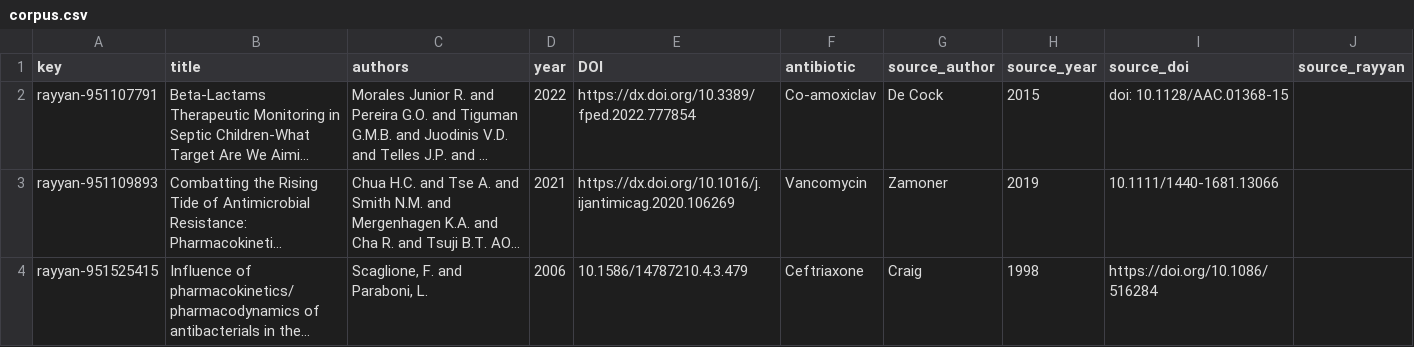
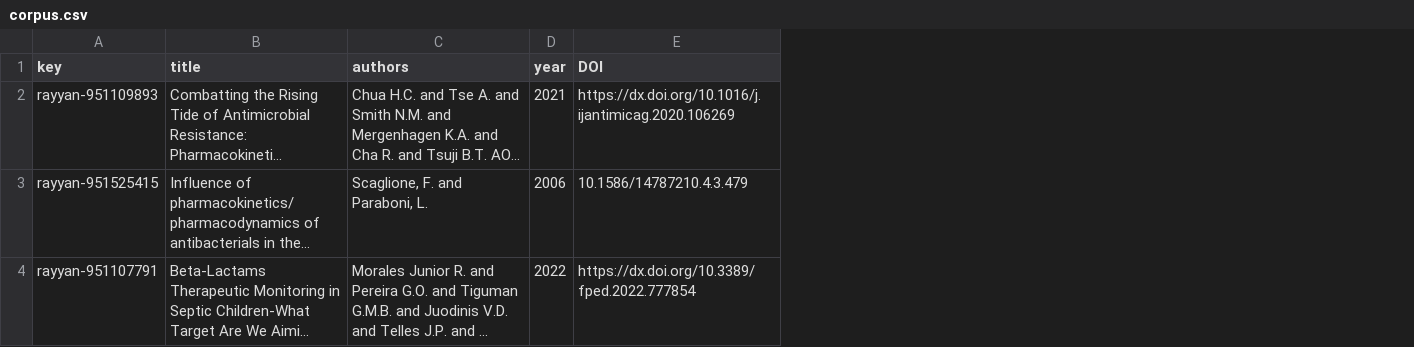
Before and after one commit to nadareza/ReferenceSurfer, a CSV file: corpus.csv, drawn as a sheet; long unchanged cells end in …; removed rows and columns are numbered as before the commit, all else as after; the diff names each change by its address in the sheet, - before the commit and + after, or states it on an @@ line.

```diff
--- a/corpus.csv
+++ b/corpus.csv
-column F (antibiotic), rows 3-4: Vancomycin | Ceftriaxone
-column G (source_author), rows 3-4: Zamoner | Craig
-column H (source_year), rows 3-4: 2019 | 1998
-column I (source_doi), rows 3-4: 10.1111/1440-1681.13066 | https://doi.org/10.1086/516284
-column J (source_rayyan), empty
@@ row 2 moved to row 4: rayyan-951107791 @@
```
Also changed, not shown: keywords.csv, 3 other files.
